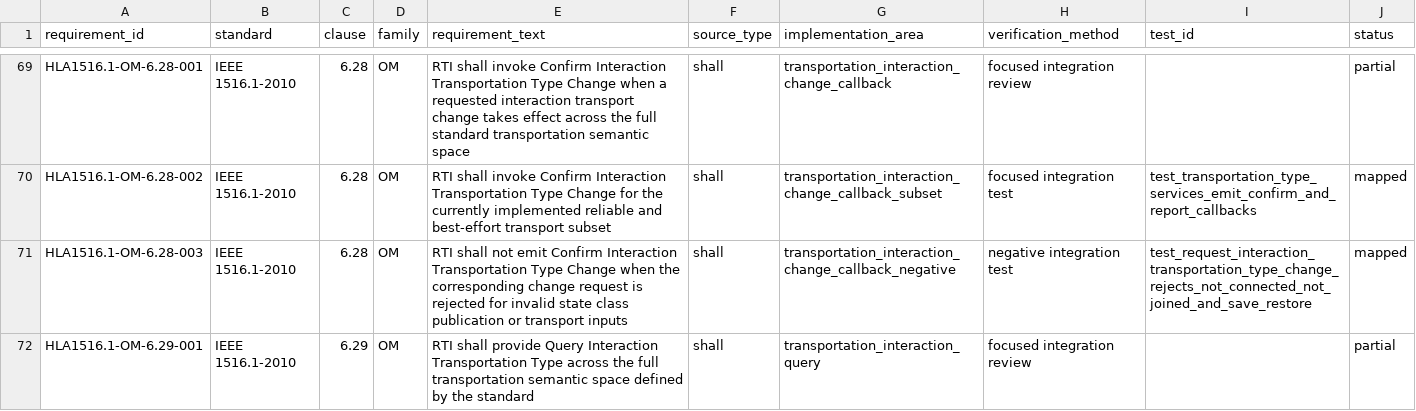
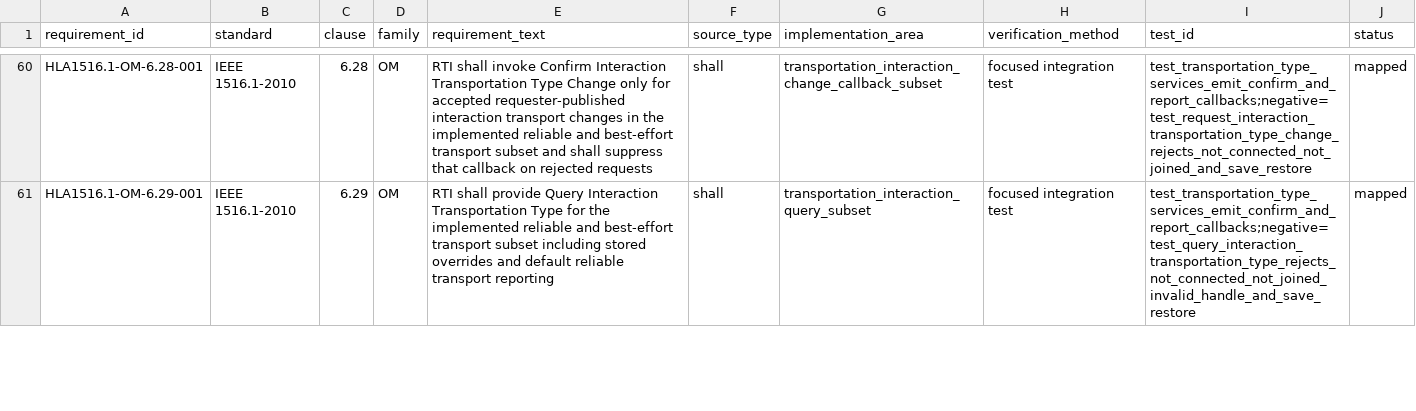
Before and after one commit to sheepfling/sturdy-broccoli, a CSV file: requirements/2010/hla1516_1_clause_6_object_management.csv, drawn as a sheet; only a part is shown, gaps mark what is left out; removed rows and columns are numbered as before the commit, all else as after; the diff covers the shown part only; the diff names each change by its address in the sheet, - before the commit and + after, or states it on an @@ line.

Commit message:
requirements: canonicalize 2010 transport subset rows

```diff
--- a/requirements/2010/hla1516_1_clause_6_object_management.csv
+++ b/requirements/2010/hla1516_1_clause_6_object_management.csv
-E60 (requirement_text): …Type Change when a requested interaction transport change takes effect across the full standard transportation semantic space
+E60 (requirement_text): …Type Change only for accepted requester-published interaction transport changes in the implemented reliable and best-effort transport subset and shall suppress that callback on rejected requests
-G60 (implementation_area): transportation_interaction_change_callback
+G60 (implementation_area): transportation_interaction_change_callback_subset
-H60 (verification_method): focused integration review
+H60 (verification_method): focused integration test
-I60 (test_id): (empty)
+I60 (test_id): test_transportation_type_services_emit_confirm_and_report_callbacks;negative=test_request_interaction_transportation_type_change_rejects_not_connected_not_joined_and_save_restore
-J60 (status): partial
+J60 (status): mapped
-row 70: HLA1516.1-OM-6.28-002 | IEEE 1516.1-2010 | 6.28 | OM | RTI shall invoke Confirm Interaction Transportation Type Change for the currently implemented reliable and best-effort transport subset | shall | transportation_interaction_change_callback_subset | focused integration test | test_transportation_type_services_emit_confirm_and_report_callbacks | mapped
-row 71: HLA1516.1-OM-6.28-003 | IEEE 1516.1-2010 | 6.28 | OM | RTI shall not emit Confirm Interaction Transportation Type Change when the corresponding change request is rejected for invalid state class publication or transport inputs | shall | transportation_interaction_change_callback_negative | negative integration test | test_request_interaction_transportation_type_change_rejects_not_connected_not_joined_and_save_restore | mapped
-E61 (requirement_text): …Transportation Type across the full transportation semantic space defined by the standard
+E61 (requirement_text): …Transportation Type for the implemented reliable and best-effort transport subset including stored overrides and default reliable transport reporting
-G61 (implementation_area): transportation_interaction_query
+G61 (implementation_area): transportation_interaction_query_subset
-H61 (verification_method): focused integration review
+H61 (verification_method): focused integration test
-I61 (test_id): (empty)
+I61 (test_id): test_transportation_type_services_emit_confirm_and_report_callbacks;negative=test_query_interaction_transportation_type_rejects_not_connected_not_joined_invalid_handle_and_save_restore
-J61 (status): partial
+J61 (status): mapped
```
Also changed, not shown: 12 removed rows and 35 edited cells elsewhere in this file, 39 other files.
